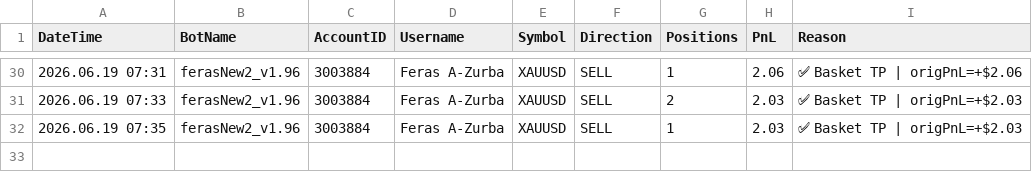
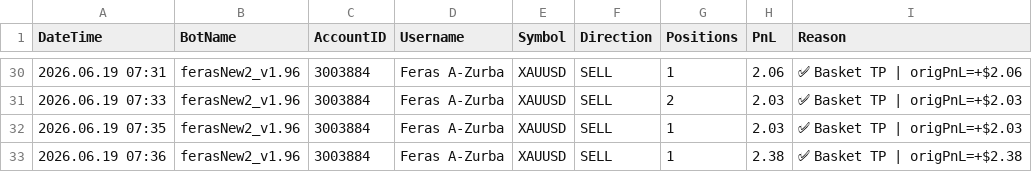
Before and after one commit to ffzurba/trading-signals, a CSV file: trades_log.csv, drawn as a sheet; only a part is shown, gaps mark what is left out.

Commit message:
Trade PnL=2.38 acc=3003884 2026.06.19 07:36

```diff
--- a/trades_log.csv
+++ b/trades_log.csv
@@ -32 +32,2 @@ DateTime,BotName,AccountID,Username,Symbol,Direction,Positions,PnL,Reason
 2026.06.19 07:35,ferasNew2_v1.96,3003884,Feras A-Zurba,XAUUSD,SELL,1,2.03,✅ Basket TP | origPnL=+$2.03
+2026.06.19 07:36,ferasNew2_v1.96,3003884,Feras A-Zurba,XAUUSD,SELL,1,2.38,✅ Basket TP | origPnL=+$2.38
```
